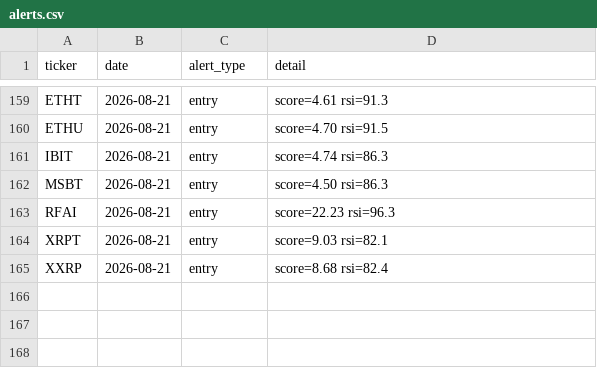
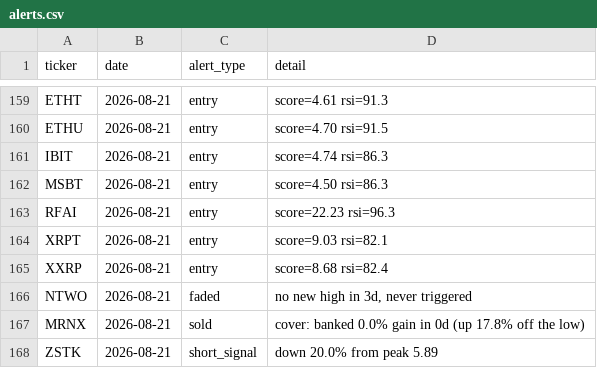
Before and after one commit to kgb1970-gh/stock-crash-tracker, a CSV file: data/alerts.csv, drawn as a sheet; only a part is shown, gaps mark what is left out; the diff names each change by its address in the sheet, - before the commit and + after, or states it on an @@ line.

```diff
--- a/data/alerts.csv
+++ b/data/alerts.csv
+row 166: NTWO | 2026-08-21 | faded | no new high in 3d, never triggered
+row 167: MRNX | 2026-08-21 | sold | cover: banked 0.0% gain in 0d (up 17.8% off the low)
+row 168: ZSTK | 2026-08-21 | short_signal | down 20.0% from peak 5.89
```
Also changed, not shown: data/indicators.csv, data/signal_outcomes.csv, 2 other files.
